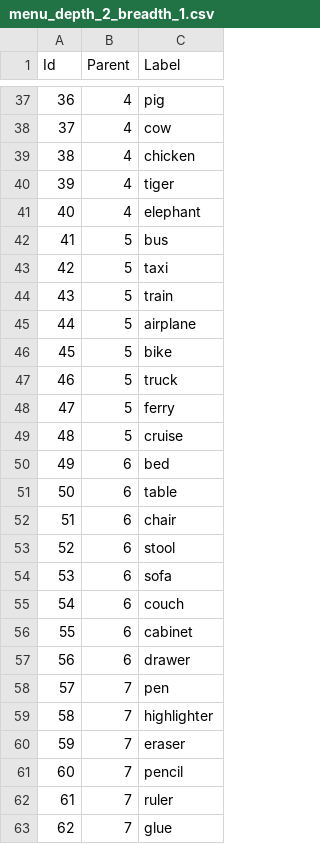
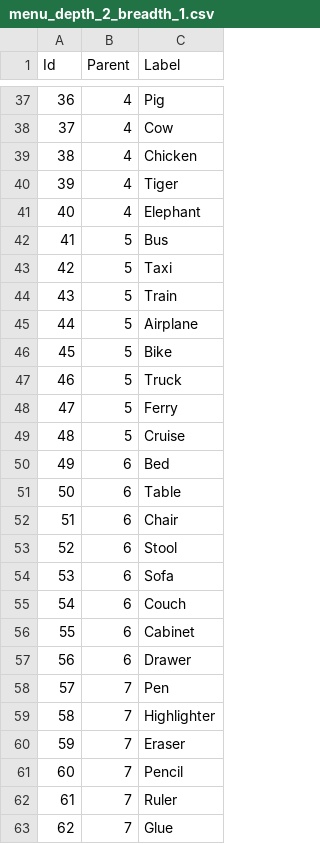
Before and after one commit to yingchi/cs4249_assgn1_ay1819s1, a CSV file: data/menu_depth_2_breadth_1.csv, drawn as a sheet; only a part is shown, gaps mark what is left out; the diff covers the shown part only.

```diff
--- a/data/menu_depth_2_breadth_1.csv
+++ b/data/menu_depth_2_breadth_1.csv
@@ -37,27 +37,27 @@ Id,Parent,Label
-36,4,pig
-37,4,cow
-38,4,chicken
-39,4,tiger
-40,4,elephant
-41,5,bus
-42,5,taxi
-43,5,train
-44,5,airplane
-45,5,bike
-46,5,truck
-47,5,ferry
-48,5,cruise
-49,6,bed
-50,6,table
-51,6,chair
-52,6,stool
-53,6,sofa
-54,6,couch
-55,6,cabinet
-56,6,drawer
-57,7,pen
-58,7,highlighter
-59,7,eraser
-60,7,pencil
-61,7,ruler
-62,7,glue
+36,4,Pig
+37,4,Cow
+38,4,Chicken
+39,4,Tiger
+40,4,Elephant
+41,5,Bus
+42,5,Taxi
+43,5,Train
+44,5,Airplane
+45,5,Bike
+46,5,Truck
+47,5,Ferry
+48,5,Cruise
+49,6,Bed
+50,6,Table
+51,6,Chair
+52,6,Stool
+53,6,Sofa
+54,6,Couch
+55,6,Cabinet
+56,6,Drawer
+57,7,Pen
+58,7,Highlighter
+59,7,Eraser
+60,7,Pencil
+61,7,Ruler
+62,7,Glue
```
Also changed, not shown: 37 edited cells elsewhere in this file, data/menu_depth_3_breadth_1.csv, 7 other files.
